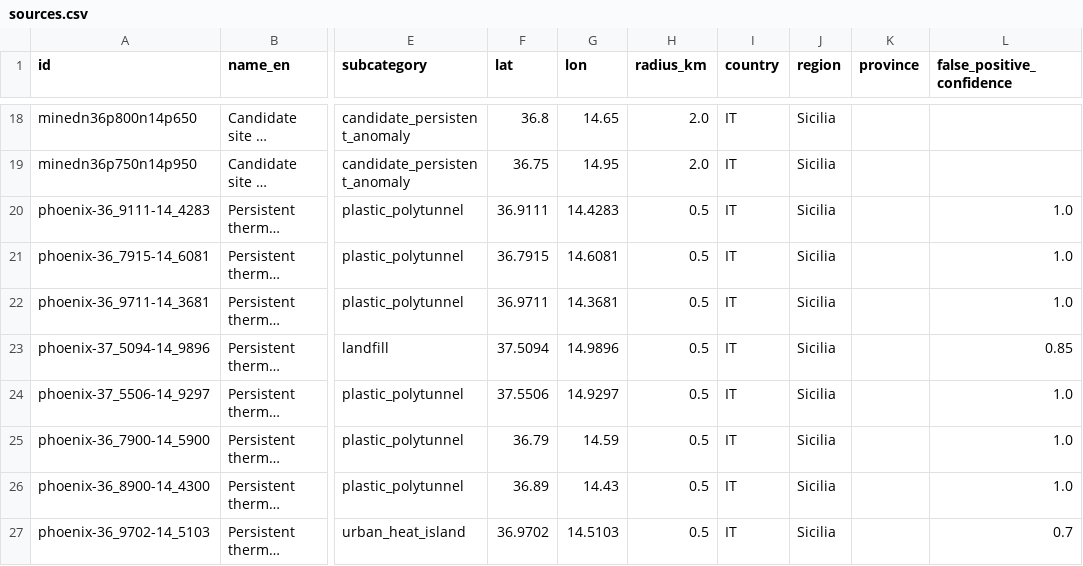
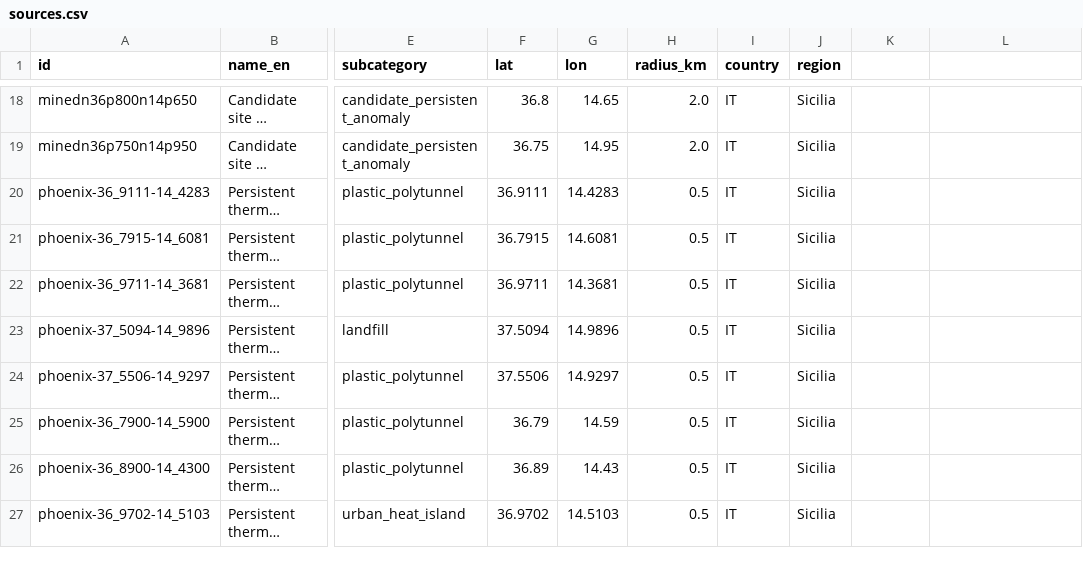
Before and after one commit to markl02us/persistent-thermal-sources-sicily, a CSV file: data/sources.csv, drawn as a sheet; only a part is shown, gaps mark what is left out; long unchanged cells end in …; the diff covers the shown part only; the diff names each change by its address in the sheet, - before the commit and + after, or states it on an @@ line.

```diff
--- a/data/sources.csv
+++ b/data/sources.csv
-K1: province
+K1: (empty)
-L1: false_positive_confidence
+L1: (empty)
-L20:L22: 1.0
+L20:L22: (empty)
-L23: 0.85
+L23: (empty)
-L24:L26: 1.0
+L24:L26: (empty)
-L27: 0.7
+L27: (empty)
```
Also changed, not shown: 26 edited cells elsewhere in this file, 4 other files.
